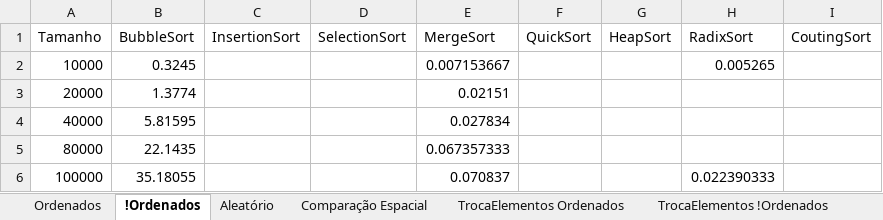
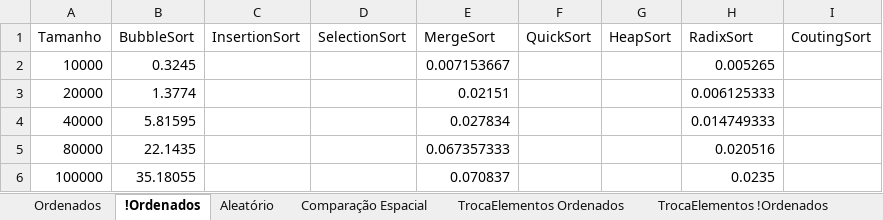
Before and after one commit to wavering-ruby/SortingAlgorithms, an Excel workbook: files/Rev00_DataGraphics_PTBR.xlsx, sheet !Ordenados, drawn as a sheet; values as stored, in another font and other column widths than the file's, no borders; charts and pictures and table styles not drawn; the diff names each change by its address in the sheet, - before the commit and + after, or states it on an @@ line.

Commit message:
Update Rev00_DataGraphics_PTBR.xlsx

```diff
--- a/files/Rev00_DataGraphics_PTBR.xlsx (sheet !Ordenados)
+++ b/files/Rev00_DataGraphics_PTBR.xlsx (sheet !Ordenados)
-H3 (RadixSort): (empty)
+H3 (RadixSort): 0.006125333
-H4 (RadixSort): (empty)
+H4 (RadixSort): 0.014749333
-H5 (RadixSort): (empty)
+H5 (RadixSort): 0.020516
-H6 (RadixSort): 0.022390333
+H6 (RadixSort): 0.0235
```
Also changed, not shown: charts or pictures.
